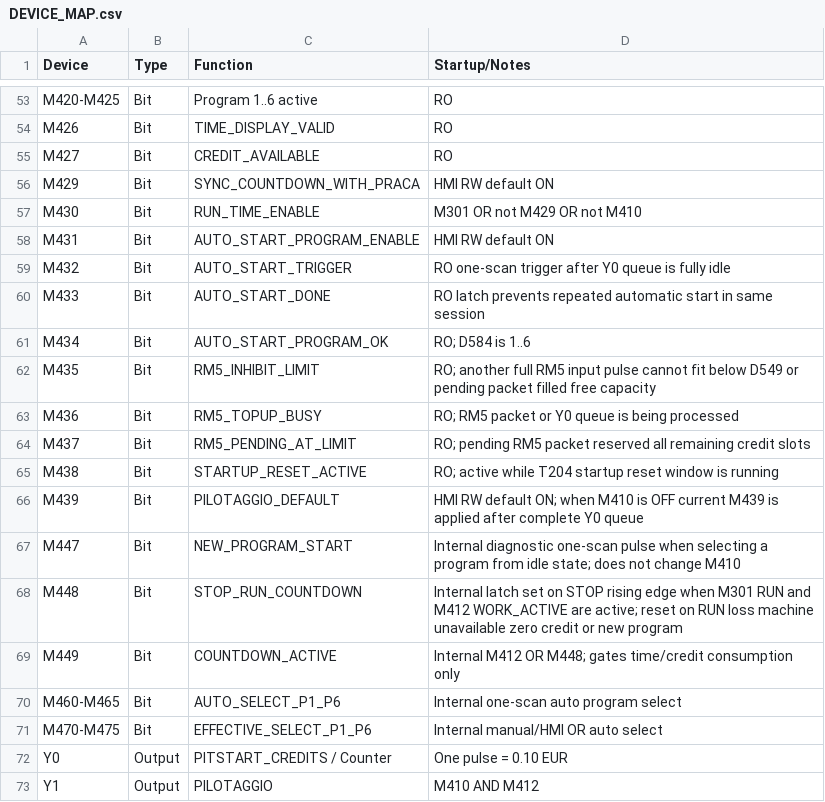
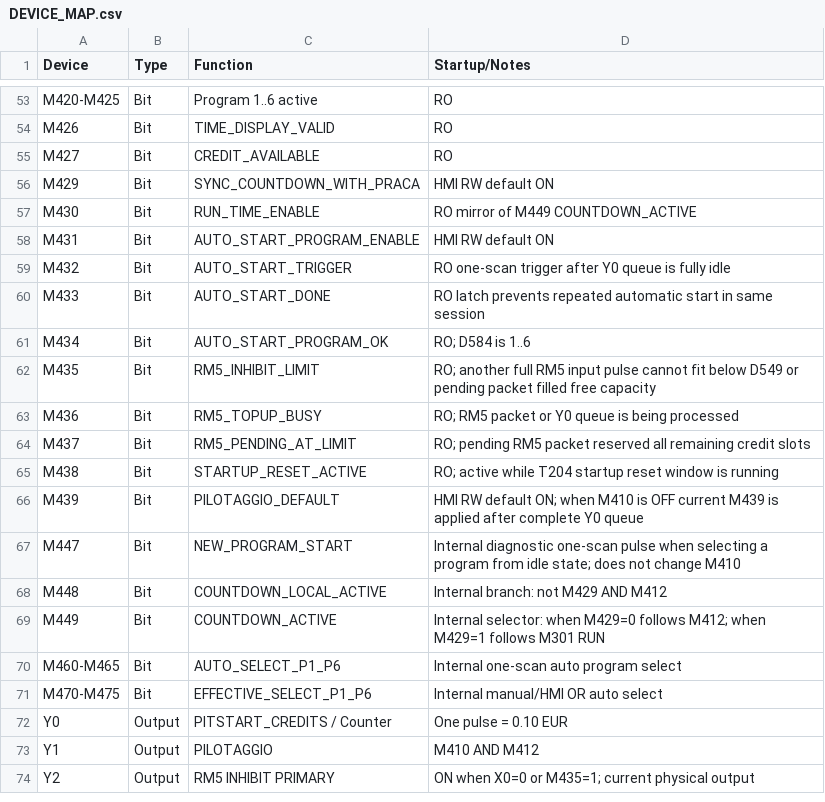
Before and after one commit to RobertRupa/PLC_HMI_PITSTART, a CSV file: plc/DEVICE_MAP.csv, drawn as a sheet; only a part is shown, gaps mark what is left out; the shorter side is filled out with more unchanged rows.

Commit message:
PLC V1.5.7: update countdown device map

```diff
--- a/plc/DEVICE_MAP.csv
+++ b/plc/DEVICE_MAP.csv
@@ -56,3 +56,3 @@ M427,Bit,CREDIT_AVAILABLE,RO
 M429,Bit,SYNC_COUNTDOWN_WITH_PRACA,HMI RW default ON
-M430,Bit,RUN_TIME_ENABLE,M301 OR not M429 OR not M410
+M430,Bit,RUN_TIME_ENABLE,RO mirror of M449 COUNTDOWN_ACTIVE
 M431,Bit,AUTO_START_PROGRAM_ENABLE,HMI RW default ON
@@ -67,4 +67,4 @@ M439,Bit,PILOTAGGIO_DEFAULT,HMI RW default ON; when M410 is OFF current M439 is
 M447,Bit,NEW_PROGRAM_START,Internal diagnostic one-scan pulse when selecting a program from idle state; does not change M410
-M448,Bit,STOP_RUN_COUNTDOWN,Internal latch set on STOP rising edge when M301 RUN and M412 WORK_ACTIVE are active; reset on RUN loss machine unavailable zero credit or new program
-M449,Bit,COUNTDOWN_ACTIVE,Internal M412 OR M448; gates time/credit consumption only
+M448,Bit,COUNTDOWN_LOCAL_ACTIVE,Internal branch: not M429 AND M412
+M449,Bit,COUNTDOWN_ACTIVE,Internal selector: when M429=0 follows M412; when M429=1 follows M301 RUN
 M460-M465,Bit,AUTO_SELECT_P1_P6,Internal one-scan auto program select
```
